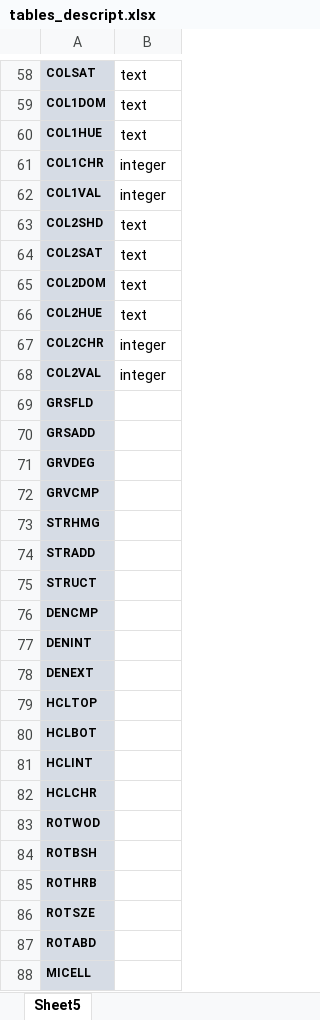
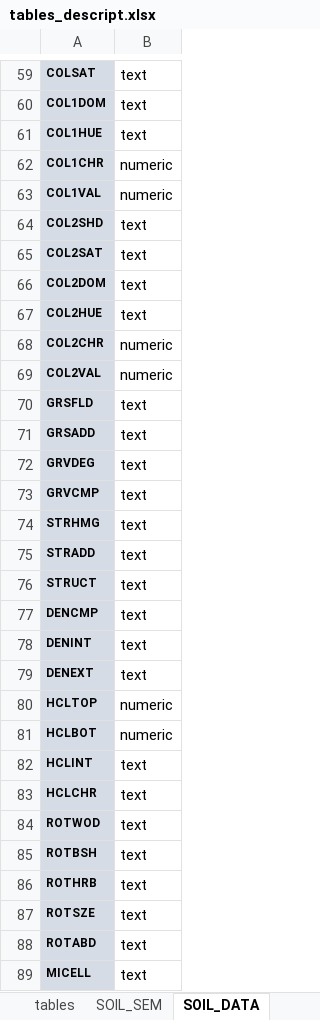
Before and after one commit to akivo4ka/soil, an Excel workbook: tables_descript.xlsx, sheet SOIL_DATA, drawn as a sheet; only a part is shown, gaps mark what is left out; values as stored, in another font and other column widths than the file's, no borders; addresses are those after the commit; the diff covers the shown part only; the diff names each change by its address in the sheet, - before the commit and + after, or states it on an @@ line.

Commit message:
update excel tables and add python files
* Update excel tables
* Add python files (create_tables, insert_tables)

```diff
--- a/tables_descript.xlsx (sheet SOIL_DATA)
+++ b/tables_descript.xlsx (sheet SOIL_DATA)
-sheet tab: Sheet5
+sheet tab: SOIL_DATA
+sheet tab: tables
-B62:B63: integer
+B62:B63: numeric
-B68:B69: integer
+B68:B69: numeric
-B70:B79: (empty)
+B70:B79: text
-B80:B81: (empty)
+B80:B81: numeric
-B82:B89: (empty)
+B82:B89: text
```
Also changed, not shown: 1 added row and 161 edited cells elsewhere in this sheet, sheet SOIL_MAP, sheet SOIL_MAP_LEGEND, sheet SOIL_SEM, other sheet tabs, soil_chem.xlsx, soil_main_horizons.xlsx, 11 other files.
